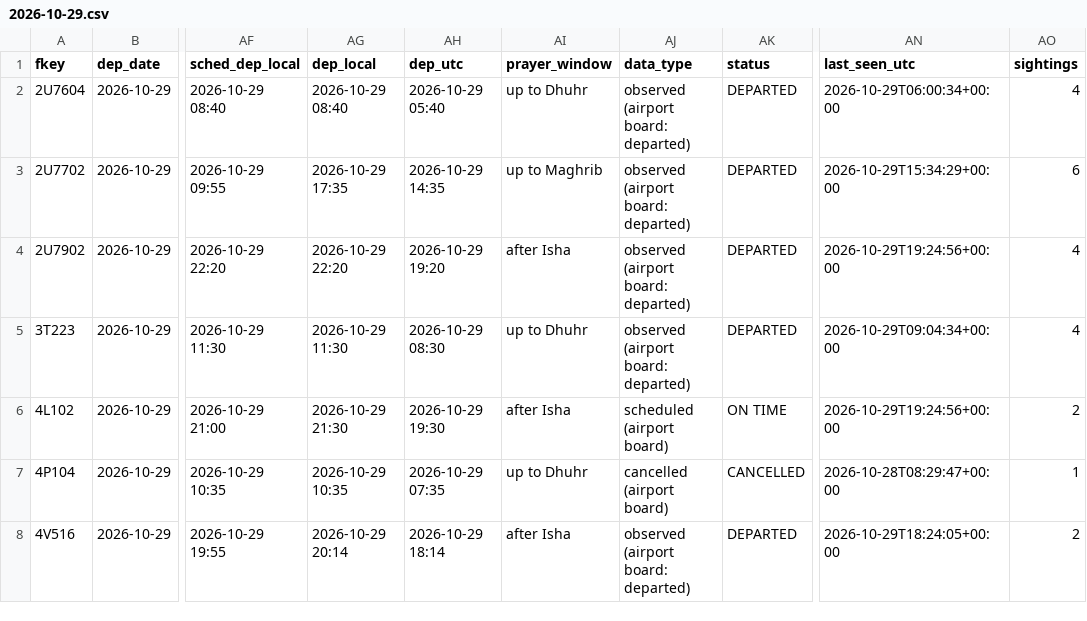
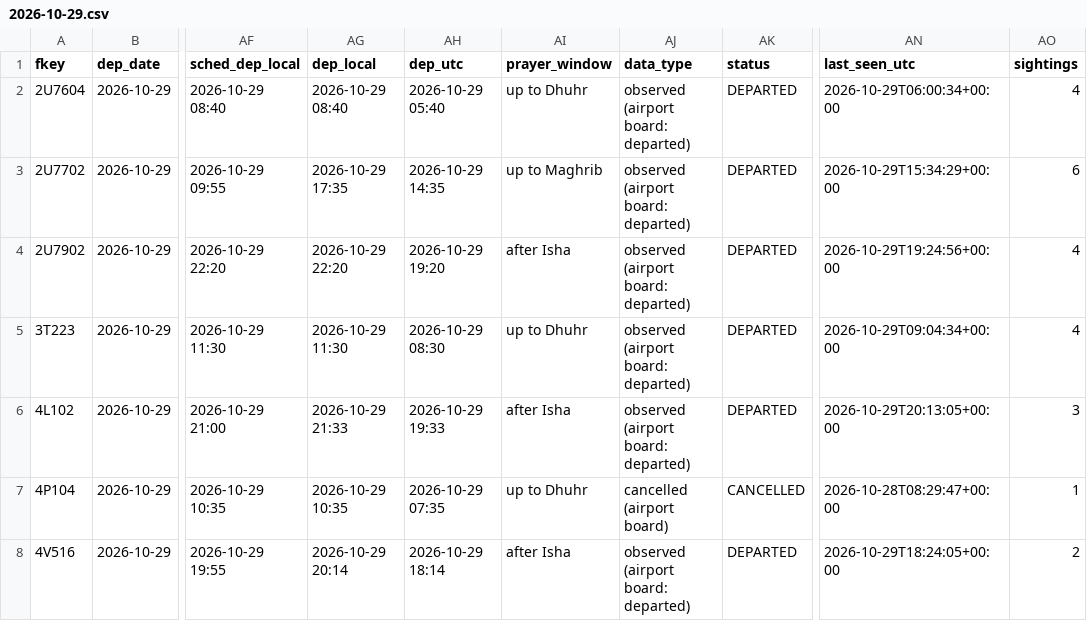
Before and after one commit to mrbugimposter3-ship-it/haramain-flights-live, a CSV file: data/flights/2026-10-29.csv, drawn as a sheet; only a part is shown, gaps mark what is left out; the diff covers the shown part only; the diff names each change by its address in the sheet, - before the commit and + after, or states it on an @@ line.

```diff
--- a/data/flights/2026-10-29.csv
+++ b/data/flights/2026-10-29.csv
-AG6 (dep_local): 2026-10-29 21:30
+AG6 (dep_local): 2026-10-29 21:33
-AH6 (dep_utc): 2026-10-29 19:30
+AH6 (dep_utc): 2026-10-29 19:33
-AJ6 (data_type): scheduled (airport board)
+AJ6 (data_type): observed (airport board: departed)
-AK6 (status): ON TIME
+AK6 (status): DEPARTED
-AN6 (last_seen_utc): 2026-10-29T19:24:56+00:00
+AN6 (last_seen_utc): 2026-10-29T20:13:05+00:00
-AO6 (sightings): 2
+AO6 (sightings): 3
```
Also changed, not shown: 88 edited cells elsewhere in this file, data/flights/2026-10-30.csv, data/flights/2026-10-31.csv, 49 other files.
